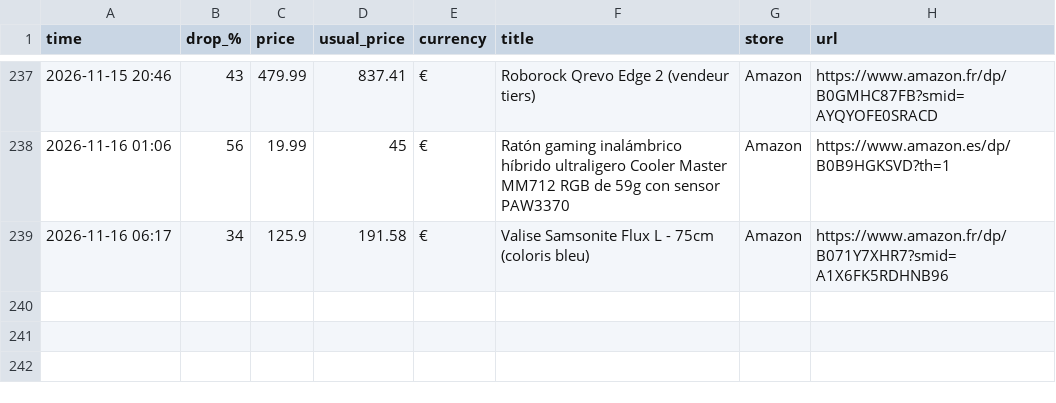
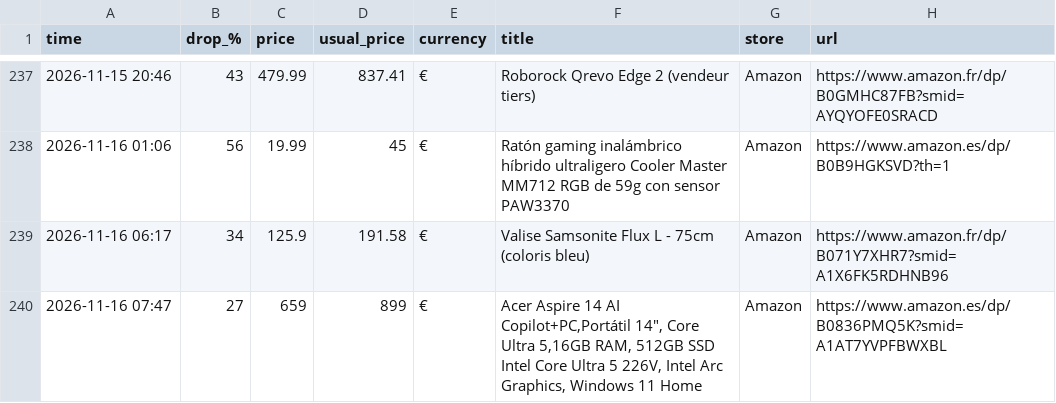
Before and after one commit to investinginfosec-png/deal-scanner, a CSV file: found_deals.csv, drawn as a sheet; only a part is shown, gaps mark what is left out; the diff names each change by its address in the sheet, - before the commit and + after, or states it on an @@ line.

```diff
--- a/found_deals.csv
+++ b/found_deals.csv
+row 240: 2026-11-16 07:47 | 27 | 659 | 899 | € | Acer Aspire 14 AI Copilot+PC,Portátil 14", Core Ultra 5,16GB RAM, 512GB SSD Intel Core Ultra 5 226V, Intel Arc Graphics, Windows 11 Home | Amazon | https://www.amazon.es/dp/B0836PMQ5K?smid=A1AT7YVPFBWXBL
```
Also changed, not shown: 3 other files.
